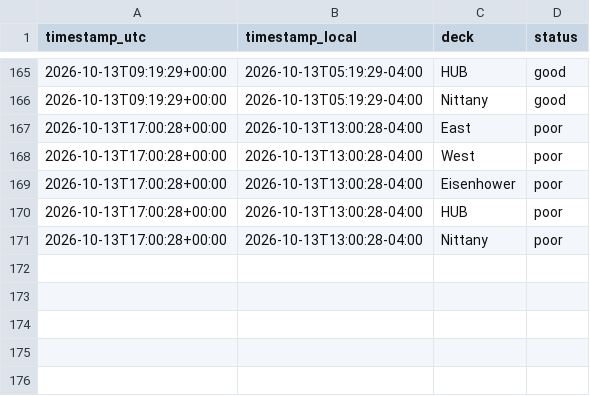
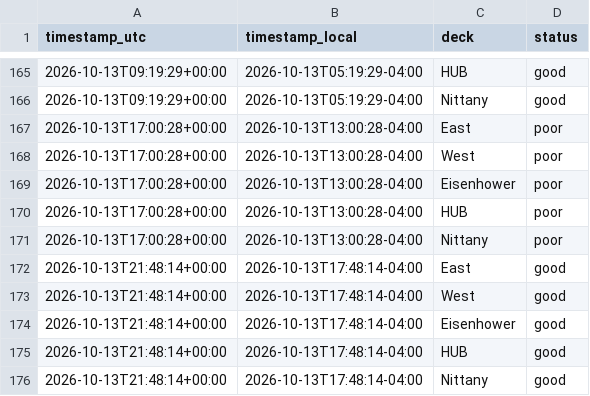
Before and after one commit to osos7mood/psu-deck-tracker, a CSV file: data/deck_status.csv, drawn as a sheet; only a part is shown, gaps mark what is left out.

```diff
--- a/data/deck_status.csv
+++ b/data/deck_status.csv
@@ -171 +171,6 @@ timestamp_utc,timestamp_local,deck,status
 2026-10-13T17:00:28+00:00,2026-10-13T13:00:28-04:00,Nittany,poor
+2026-10-13T21:48:14+00:00,2026-10-13T17:48:14-04:00,East,good
+2026-10-13T21:48:14+00:00,2026-10-13T17:48:14-04:00,West,good
+2026-10-13T21:48:14+00:00,2026-10-13T17:48:14-04:00,Eisenhower,good
+2026-10-13T21:48:14+00:00,2026-10-13T17:48:14-04:00,HUB,good
+2026-10-13T21:48:14+00:00,2026-10-13T17:48:14-04:00,Nittany,good
```
